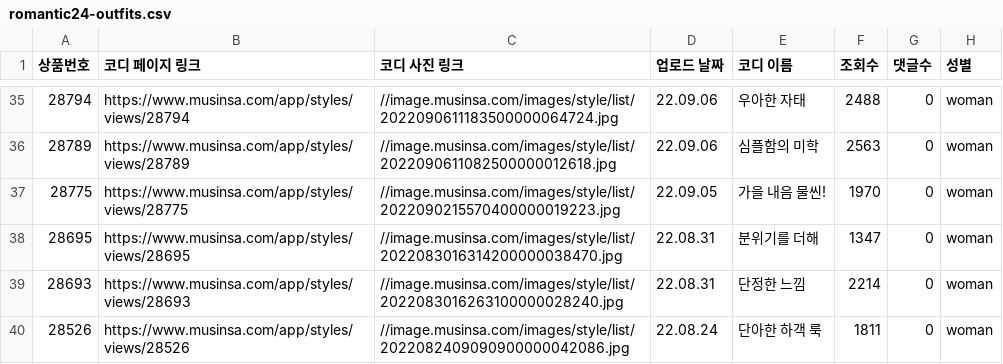
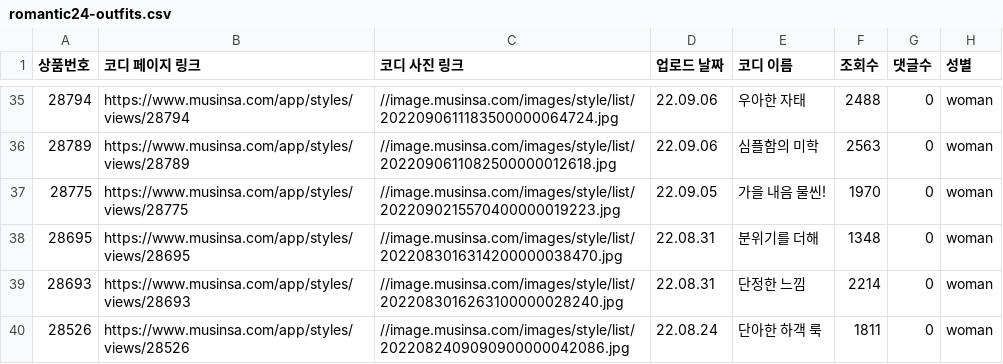
Before and after one commit to TACO-FOR-ALL/StylingModel, a CSV file: Crawler/data/musinsa/romantic24-outfits.csv, drawn as a sheet; only a part is shown, gaps mark what is left out.

```diff
--- a/Crawler/data/musinsa/romantic24-outfits.csv
+++ b/Crawler/data/musinsa/romantic24-outfits.csv
@@ -37,3 +37,3 @@
 28775,https://www.musinsa.com/app/styles/views/28775,//image.musinsa.com/images/style/list/2022090215570400000019223.jpg,22.09.05,가을 내음 물씬!,1970,0,woman
-28695,https://www.musinsa.com/app/styles/views/28695,//image.musinsa.com/images/style/list/2022083016314200000038470.jpg,22.08.31,분위기를 더해,1347,0,woman
+28695,https://www.musinsa.com/app/styles/views/28695,//image.musinsa.com/images/style/list/2022083016314200000038470.jpg,22.08.31,분위기를 더해,1348,0,woman
 28693,https://www.musinsa.com/app/styles/views/28693,//image.musinsa.com/images/style/list/2022083016263100000028240.jpg,22.08.31,단정한 느낌,2214,0,woman
```
Also changed, not shown: Crawler/data/musinsa/romantic14-outfits.csv, Crawler/data/musinsa/romantic18-outfits.csv, 4 other files.
